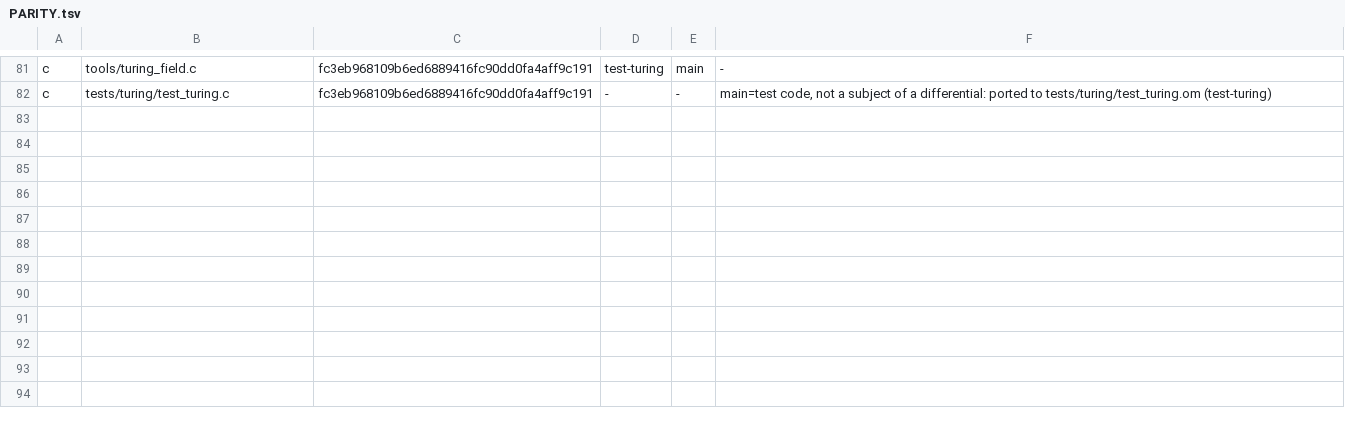
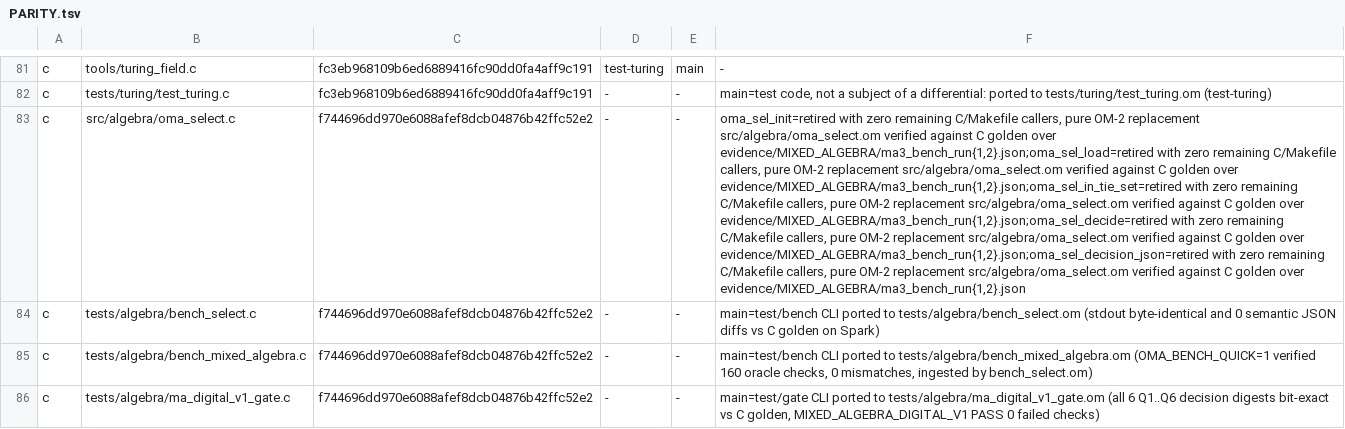
Before and after one commit to drakestapleton/omega-mv, a TSV file: docs/migration/PARITY.tsv, drawn as a sheet; only a part is shown, gaps mark what is left out; the diff names each change by its address in the sheet, - before the commit and + after, or states it on an @@ line.

Commit message:
algebra: port oma_select, bench_select, bench_mixed_algebra, and ma_digital_v1_gate to pure seeded OM-2

```diff
--- a/docs/migration/PARITY.tsv
+++ b/docs/migration/PARITY.tsv
+row 83: c | src/algebra/oma_select.c | f744696dd970e6088afef8dcb04876b42ffc52e2 | - | - | oma_sel_init=retired with zero remaining C/Makefile callers, pure OM-2 replacement src/algebra/oma_select.om verified against C golden over evidence/MIXED_ALGEBRA/ma3_bench_run{1,2}.json;oma_sel_load=retired with zero remaining C/Makefile callers, pure OM-2 replacement src/algebra/oma_select.om verified against C golden over evidence/MIXED_ALGEBRA/ma3_bench_run{1,2}.json;oma_sel_in_tie_set=retired with zero remaining C/Makefile callers, pure OM-2 replacement src/algebra/oma_select.om verified against C golden over evidence/MIXED_ALGEBRA/ma3_bench_run{1,2}.json;oma_sel_decide=retired with zero remaining C/Makefile callers, pure OM-2 replacement src/algebra/oma_select.om verified against C golden over evidence/MIXED_ALGEBRA/ma3_bench_run{1,2}.json;oma_sel_decision_json=retired with zero remaining C/Makefile callers, pure OM-2 replacement src/algebra/oma_select.om verified against C golden over evidence/MIXED_ALGEBRA/ma3_bench_run{1,2}.json
+row 84: c | tests/algebra/bench_select.c | f744696dd970e6088afef8dcb04876b42ffc52e2 | - | - | main=test/bench CLI ported to tests/algebra/bench_select.om (stdout byte-identical and 0 semantic JSON diffs vs C golden on Spark)
+row 85: c | tests/algebra/bench_mixed_algebra.c | f744696dd970e6088afef8dcb04876b42ffc52e2 | - | - | main=test/bench CLI ported to tests/algebra/bench_mixed_algebra.om (OMA_BENCH_QUICK=1 verified 160 oracle checks, 0 mismatches, ingested by bench_select.om)
+row 86: c | tests/algebra/ma_digital_v1_gate.c | f744696dd970e6088afef8dcb04876b42ffc52e2 | - | - | main=test/gate CLI ported to tests/algebra/ma_digital_v1_gate.om (all 6 Q1..Q6 decision digests bit-exact vs C golden, MIXED_ALGEBRA_DIGITAL_V1 PASS 0 failed checks)
```
Also changed, not shown: 10 other files.
